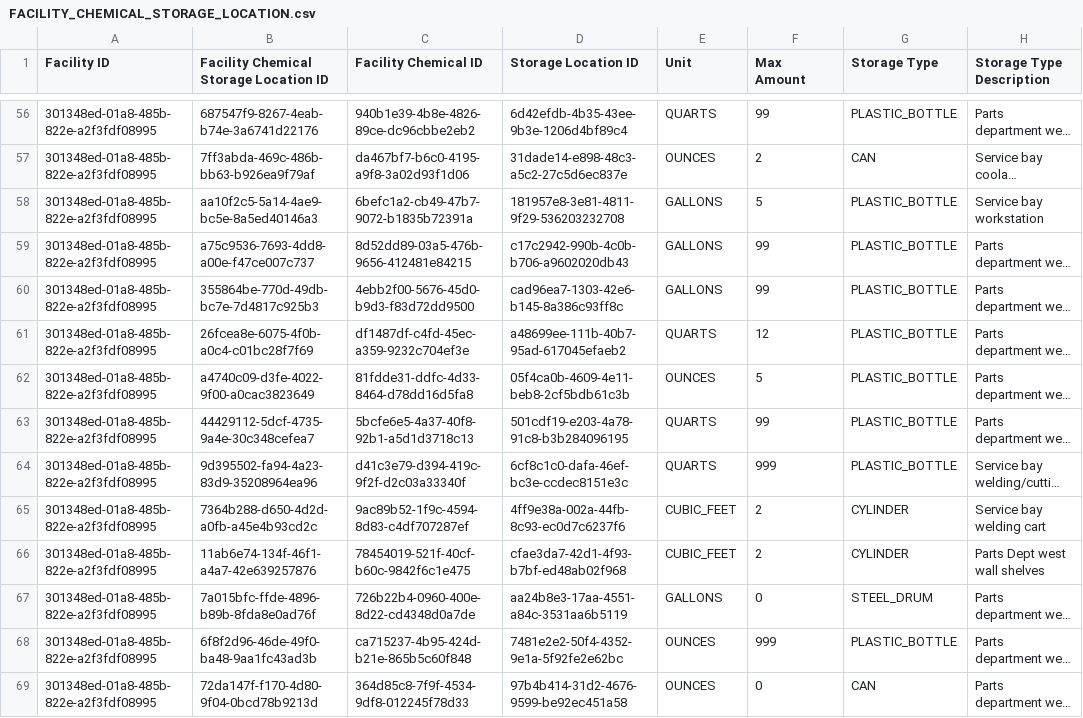
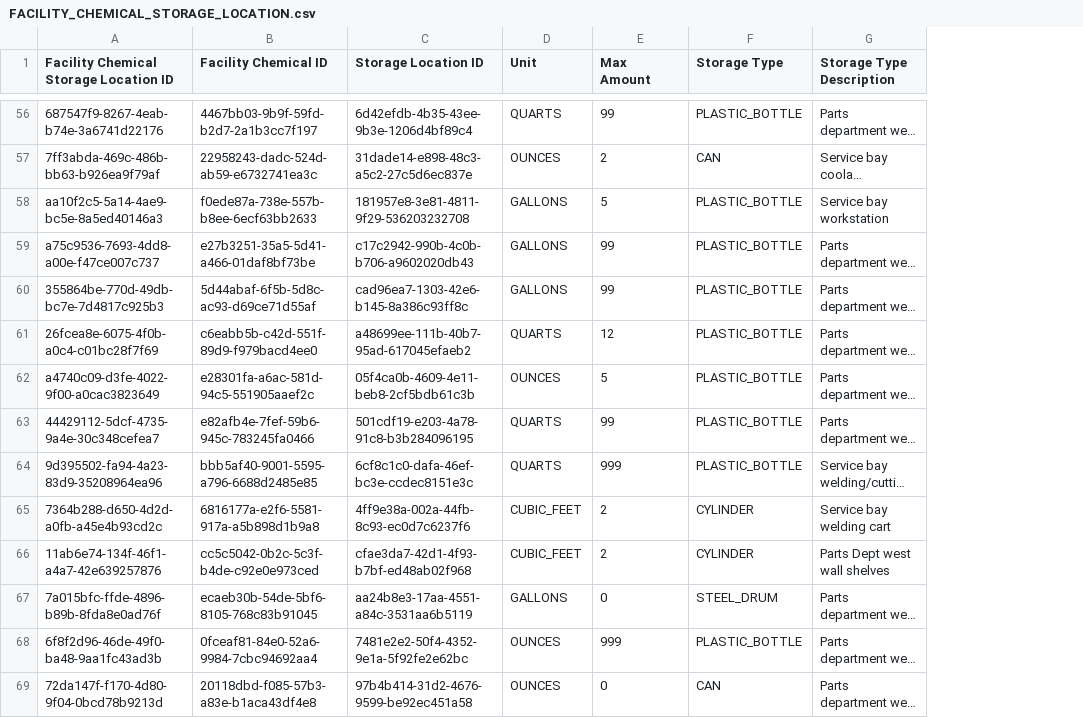
Before and after one commit to Encamp/comply-auto-ingest-23, a CSV file: haddad/FACILITY_CHEMICAL_STORAGE_LOCATION.csv, drawn as a sheet; only a part is shown, gaps mark what is left out; long unchanged cells end in …; removed rows and columns are numbered as before the commit, all else as after; the diff covers the shown part only; the diff names each change by its address in the sheet, - before the commit and + after, or states it on an @@ line.

```diff
--- a/haddad/FACILITY_CHEMICAL_STORAGE_LOCATION.csv
+++ b/haddad/FACILITY_CHEMICAL_STORAGE_LOCATION.csv
-column A (Facility ID), rows 56-69: all 301348ed-01a8-485b-822e-a2f3fdf08995
-B56 (Facility Chemical ID): 940b1e39-4b8e-4826-89ce-dc96cbbe2eb2
+B56 (Facility Chemical ID): 4467bb03-9b9f-59fd-b2d7-2a1b3cc7f197
-B57 (Facility Chemical ID): da467bf7-b6c0-4195-a9f8-3a02d93f1d06
+B57 (Facility Chemical ID): 22958243-dadc-524d-ab59-e6732741ea3c
-B58 (Facility Chemical ID): 6befc1a2-cb49-47b7-9072-b1835b72391a
+B58 (Facility Chemical ID): f0ede87a-738e-557b-b8ee-6ecf63bb2633
-B59 (Facility Chemical ID): 8d52dd89-03a5-476b-9656-412481e84215
+B59 (Facility Chemical ID): e27b3251-35a5-5d41-a466-01daf8bf73be
-B60 (Facility Chemical ID): 4ebb2f00-5676-45d0-b9d3-f83d72dd9500
+B60 (Facility Chemical ID): 5d44abaf-6f5b-5d8c-ac93-d69ce71d55af
-B61 (Facility Chemical ID): df1487df-c4fd-45ec-a359-9232c704ef3e
+B61 (Facility Chemical ID): c6eabb5b-c42d-551f-89d9-f979bacd4ee0
-B62 (Facility Chemical ID): 81fdde31-ddfc-4d33-8464-d78dd16d5fa8
+B62 (Facility Chemical ID): e28301fa-a6ac-581d-94c5-551905aaef2c
-B63 (Facility Chemical ID): 5bcfe6e5-4a37-40f8-92b1-a5d1d3718c13
+B63 (Facility Chemical ID): e82afb4e-7fef-59b6-945c-783245fa0466
-B64 (Facility Chemical ID): d41c3e79-d394-419c-9f2f-d2c03a33340f
+B64 (Facility Chemical ID): bbb5af40-9001-5595-a796-6688d2485e85
-B65 (Facility Chemical ID): 9ac89b52-1f9c-4594-8d83-c4df707287ef
+B65 (Facility Chemical ID): 6816177a-e2f6-5581-917a-a5b898d1b9a8
-B66 (Facility Chemical ID): 78454019-521f-40cf-b60c-9842f6c1e475
+B66 (Facility Chemical ID): cc5c5042-0b2c-5c3f-b4de-c92e0e973ced
-B67 (Facility Chemical ID): 726b22b4-0960-400e-8d22-cd4348d0a7de
+B67 (Facility Chemical ID): ecaeb30b-54de-5bf6-8105-768c83b91045
-B68 (Facility Chemical ID): ca715237-4b95-424d-b21e-865b5c60f848
+B68 (Facility Chemical ID): 0fceaf81-84e0-52a6-9984-7cbc94692aa4
-B69 (Facility Chemical ID): 364d85c8-7f9f-4534-9df8-012245f78d33
+B69 (Facility Chemical ID): 20118dbd-f085-57b3-a83e-b1aca43df4e8
```
Also changed, not shown: 123 edited cells elsewhere in this file, haddad/FACILITY_CHEMICAL.csv, 1 other file.
